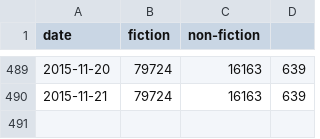
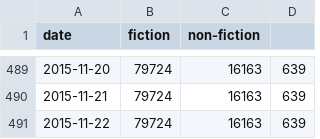
Before and after one commit to fernseed/fernseed.github.io, a CSV file: _data/progress.csv, drawn as a sheet; only a part is shown, gaps mark what is left out.

Commit message:
Automatic commit of writing progess for 2015-11-22 (0 words).

```diff
--- a/_data/progress.csv
+++ b/_data/progress.csv
@@ -490 +490,2 @@ date,fiction,non-fiction
 2015-11-21,79724,16163,639
+2015-11-22,79724,16163,639
```
